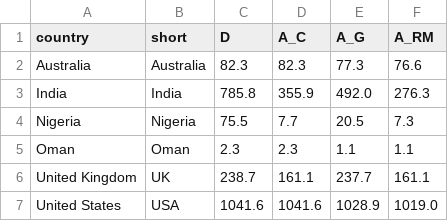
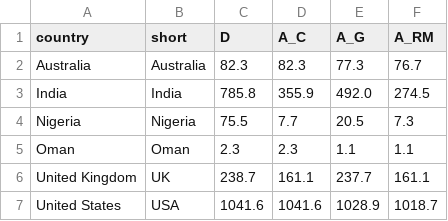
Before and after one commit to LaurenceWroe/Geospatial-modelling-radiotherapy-access, a CSV file: figures/table3_metrics.csv, drawn as a sheet.

```diff
--- a/figures/table3_metrics.csv
+++ b/figures/table3_metrics.csv
@@ -1,4 +1,4 @@
 country,short,D,A_C,A_G,A_RM
-Australia,Australia,82.3,82.3,77.3,76.6
-India,India,785.8,355.9,492.0,276.3
+Australia,Australia,82.3,82.3,77.3,76.7
+India,India,785.8,355.9,492.0,274.5
 Nigeria,Nigeria,75.5,7.7,20.5,7.3
@@ -6,2 +6,2 @@ Oman,Oman,2.3,2.3,1.1,1.1
 United Kingdom,UK,238.7,161.1,237.7,161.1
-United States,USA,1041.6,1041.6,1028.9,1019.0
+United States,USA,1041.6,1041.6,1028.9,1018.7
```
Also changed, not shown: 51 other files.
